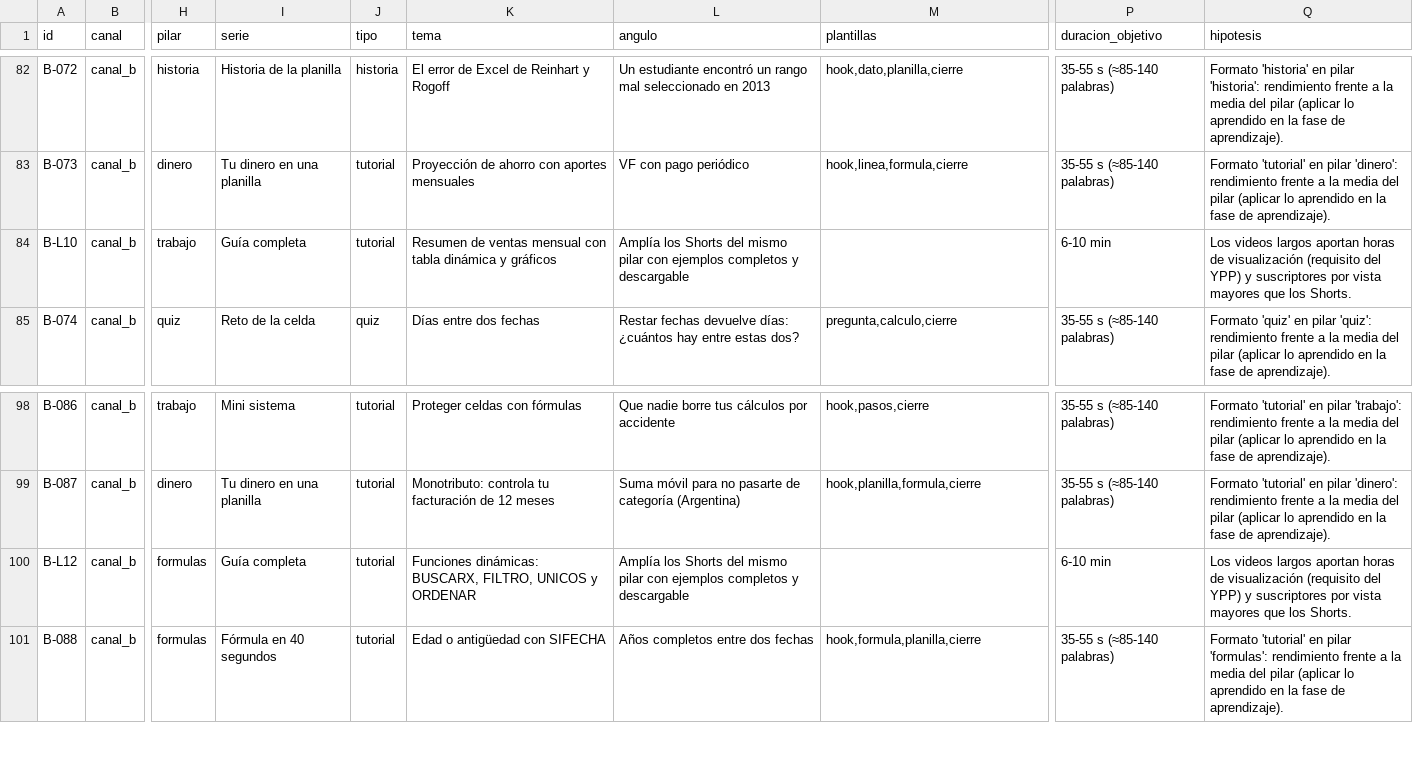
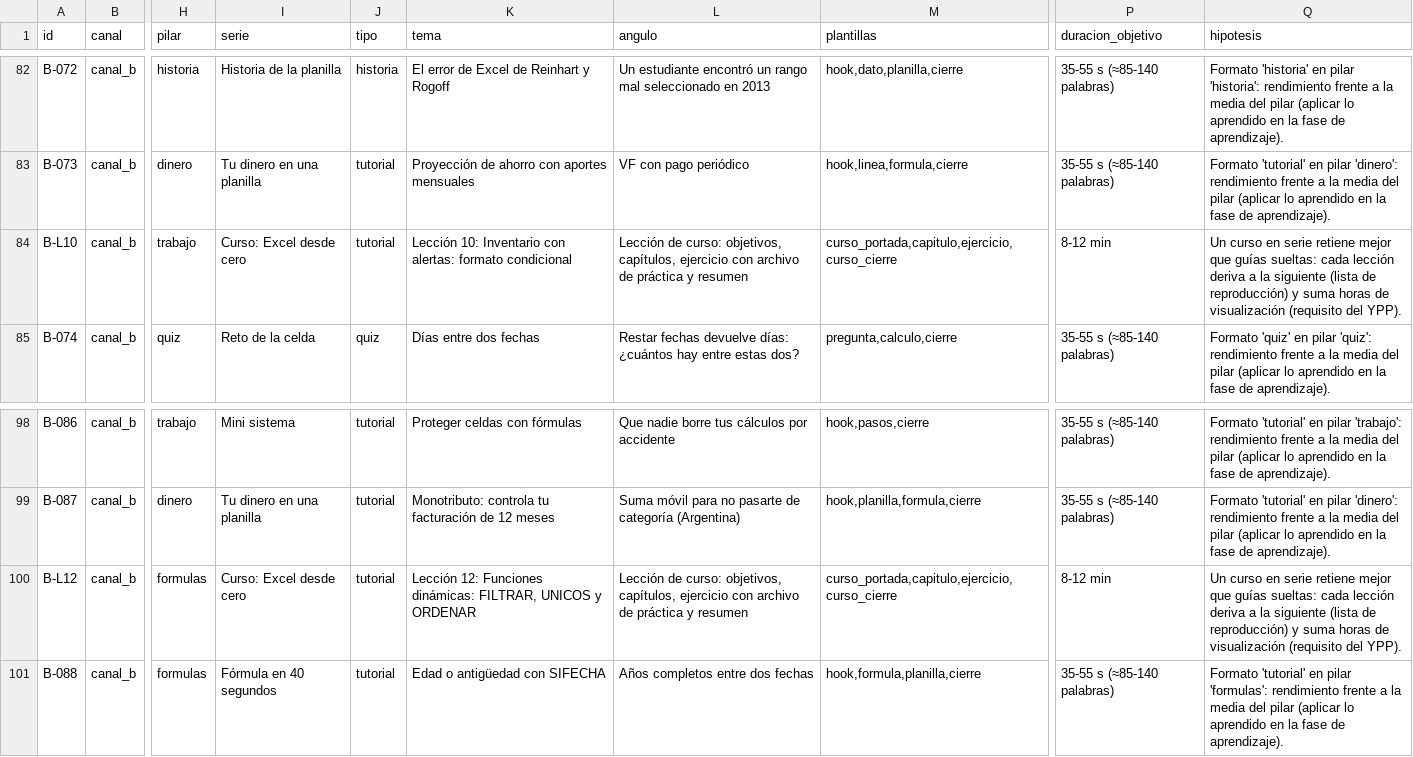
Before and after one commit to gabrielvalle-491/gabrielvalle-491, a CSV file: youtube-factory/strategy/calendario_canal_b.csv, drawn as a sheet; only a part is shown, gaps mark what is left out; the diff covers the shown part only; the diff names each change by its address in the sheet, - before the commit and + after, or states it on an @@ line.

```diff
--- a/youtube-factory/strategy/calendario_canal_b.csv
+++ b/youtube-factory/strategy/calendario_canal_b.csv
-I84 (serie): Guía completa
+I84 (serie): Curso: Excel desde cero
-K84 (tema): Resumen de ventas mensual con tabla dinámica y gráficos
+K84 (tema): Lección 10: Inventario con alertas: formato condicional
-L84 (angulo): Amplía los Shorts del mismo pilar con ejemplos completos y descargable
+L84 (angulo): Lección de curso: objetivos, capítulos, ejercicio con archivo de práctica y resumen
-M84 (plantillas): (empty)
+M84 (plantillas): curso_portada,capitulo,ejercicio,curso_cierre
-P84 (duracion_objetivo): 6-10 min
+P84 (duracion_objetivo): 8-12 min
-Q84 (hipotesis): Los videos largos aportan horas de visualización (requisito del YPP) y suscriptores por vista mayores que los Shorts.
+Q84 (hipotesis): Un curso en serie retiene mejor que guías sueltas: cada lección deriva a la siguiente (lista de reproducción) y suma horas de visualización (requisito del YPP).
-I100 (serie): Guía completa
+I100 (serie): Curso: Excel desde cero
-K100 (tema): Funciones dinámicas: BUSCARX, FILTRO, UNICOS y…
+K100 (tema): Lección 12: Funciones dinámicas: FILTRAR, UNICOS y…
-L100 (angulo): Amplía los Shorts del mismo pilar con ejemplos completos y descargable
+L100 (angulo): Lección de curso: objetivos, capítulos, ejercicio con archivo de práctica y resumen
-M100 (plantillas): (empty)
+M100 (plantillas): curso_portada,capitulo,ejercicio,curso_cierre
-P100 (duracion_objetivo): 6-10 min
+P100 (duracion_objetivo): 8-12 min
-Q100 (hipotesis): Los videos largos aportan horas de visualización (requisito del YPP) y suscriptores por vista mayores que los Shorts.
+Q100 (hipotesis): Un curso en serie retiene mejor que guías sueltas: cada lección deriva a la siguiente (lista de reproducción) y suma horas de visualización (requisito del YPP).
```
Also changed, not shown: 67 edited cells elsewhere in this file, youtube-factory/strategy/calendario_canal_a.csv, 29 other files.
